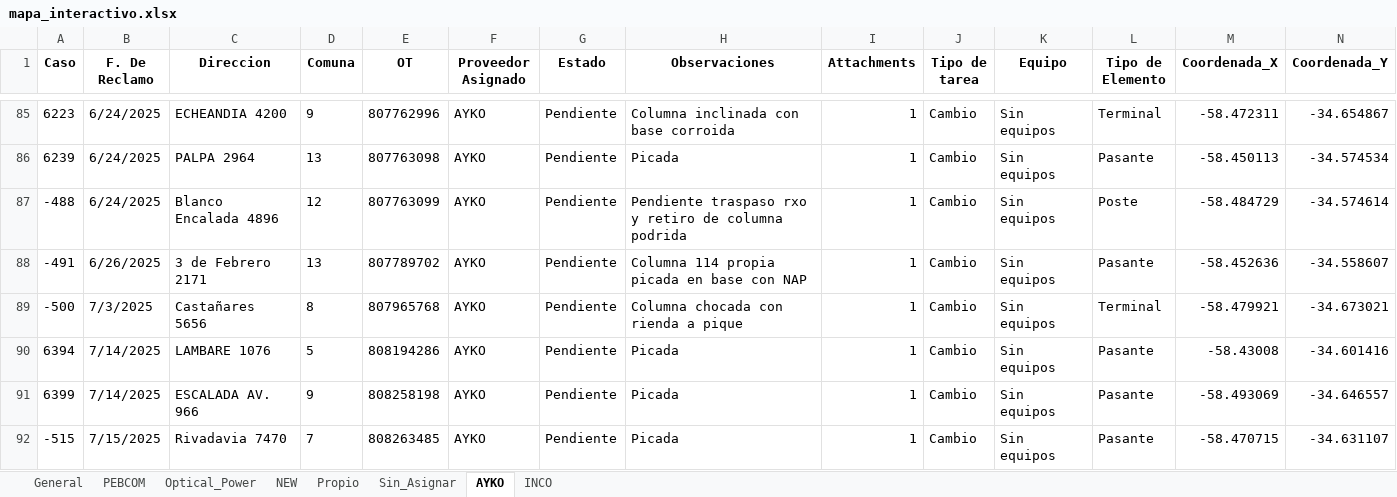
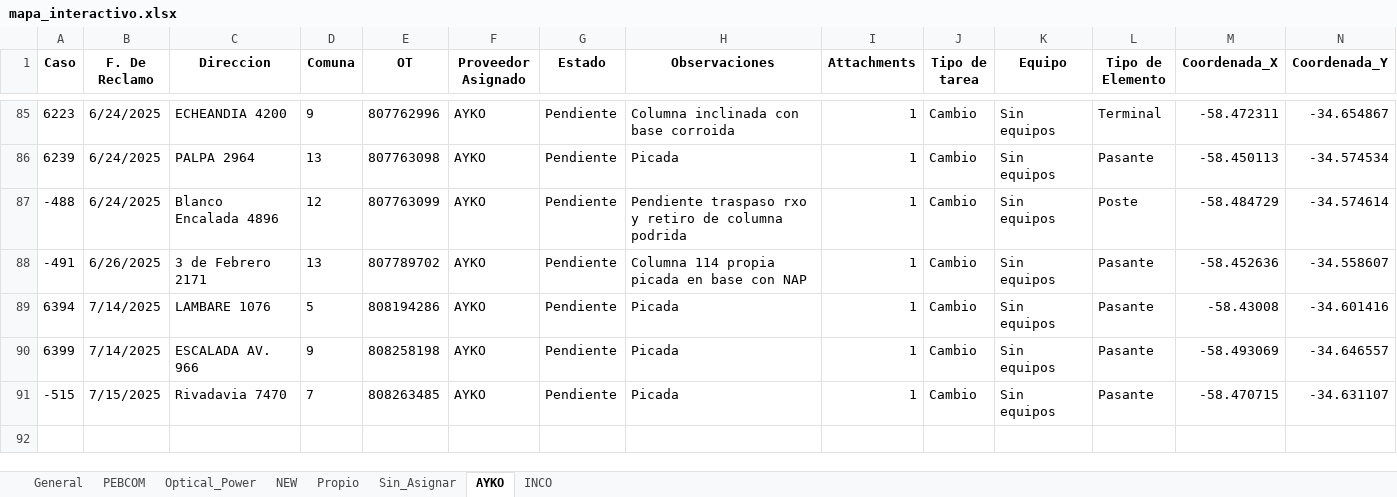
Before and after one commit to gestiondereclamos/pendientes_mantenimiento, an Excel workbook: mapa_interactivo.xlsx, sheet AYKO, drawn as a sheet; only a part is shown, gaps mark what is left out; values as stored, in another font and other column widths than the file's, no borders; rows hold the shown columns only; the diff names each change by its address in the sheet, - before the commit and + after, or states it on an @@ line.

Commit message:
🔄 Actualización automática del mapa (mapa_interactivo.html)

```diff
--- a/mapa_interactivo.xlsx (sheet AYKO)
+++ b/mapa_interactivo.xlsx (sheet AYKO)
-row 89: -500 | 7/3/2025 | Castañares 5656 | 8 | 807965768 | AYKO | Pendiente | Columna chocada con rienda a pique | 1 | Cambio | Sin equipos | Terminal | -58.479921 | -34.673021
```
Also changed, not shown: sheet General, 1 other file.
